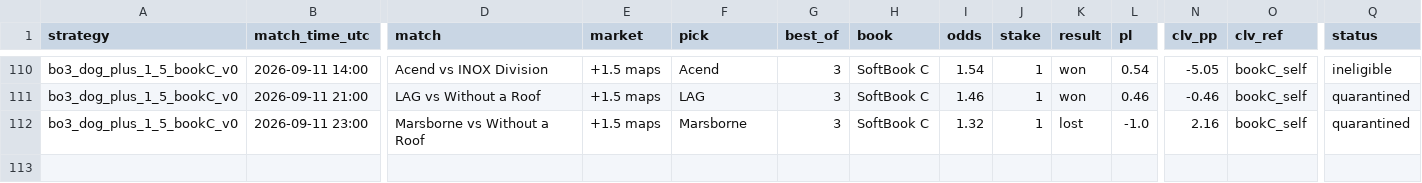
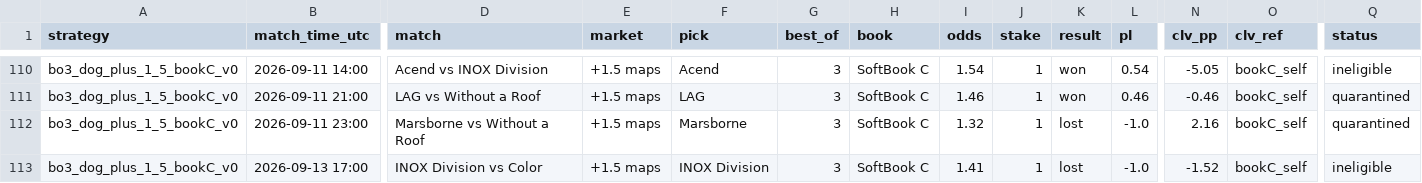
Before and after one commit to hyprcs/cs2hub, a CSV file: strategies/data/bo3_dog_plus_1_5_bookC_v0.csv, drawn as a sheet; only a part is shown, gaps mark what is left out; rows hold the shown columns only; the diff names each change by its address in the sheet, - before the commit and + after, or states it on an @@ line.

```diff
--- a/strategies/data/bo3_dog_plus_1_5_bookC_v0.csv
+++ b/strategies/data/bo3_dog_plus_1_5_bookC_v0.csv
+row 113: bo3_dog_plus_1_5_bookC_v0 | 2026-09-13 17:00 | INOX Division vs Color | +1.5 maps | INOX Division | 3 | SoftBook C | 1.41 | 1 | lost | -1.0 | -1.52 | bookC_self | ineligible
```
Also changed, not shown: strategies/data/all.csv, strategies/data/bo3_dog_plus_1_5_v0.csv, 10 other files.
